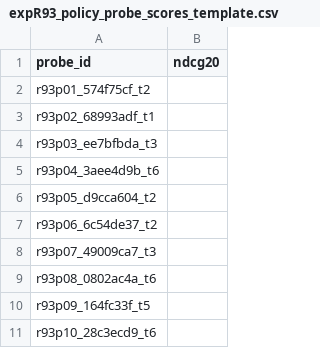
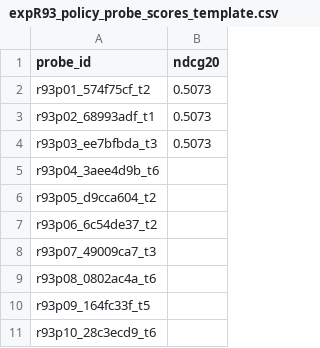
Before and after one commit to barkain/recsys-2026, a CSV file: exp/eval/expR93_policy_probe_scores_template.csv, drawn as a sheet.

```diff
--- a/exp/eval/expR93_policy_probe_scores_template.csv
+++ b/exp/eval/expR93_policy_probe_scores_template.csv
@@ -1,5 +1,5 @@
 probe_id,ndcg20
-r93p01_574f75cf_t2,
-r93p02_68993adf_t1,
-r93p03_ee7bfbda_t3,
+r93p01_574f75cf_t2,0.5073
+r93p02_68993adf_t1,0.5073
+r93p03_ee7bfbda_t3,0.5073
 r93p04_3aee4d9b_t6,
```
Also changed, not shown: 3 other files.
